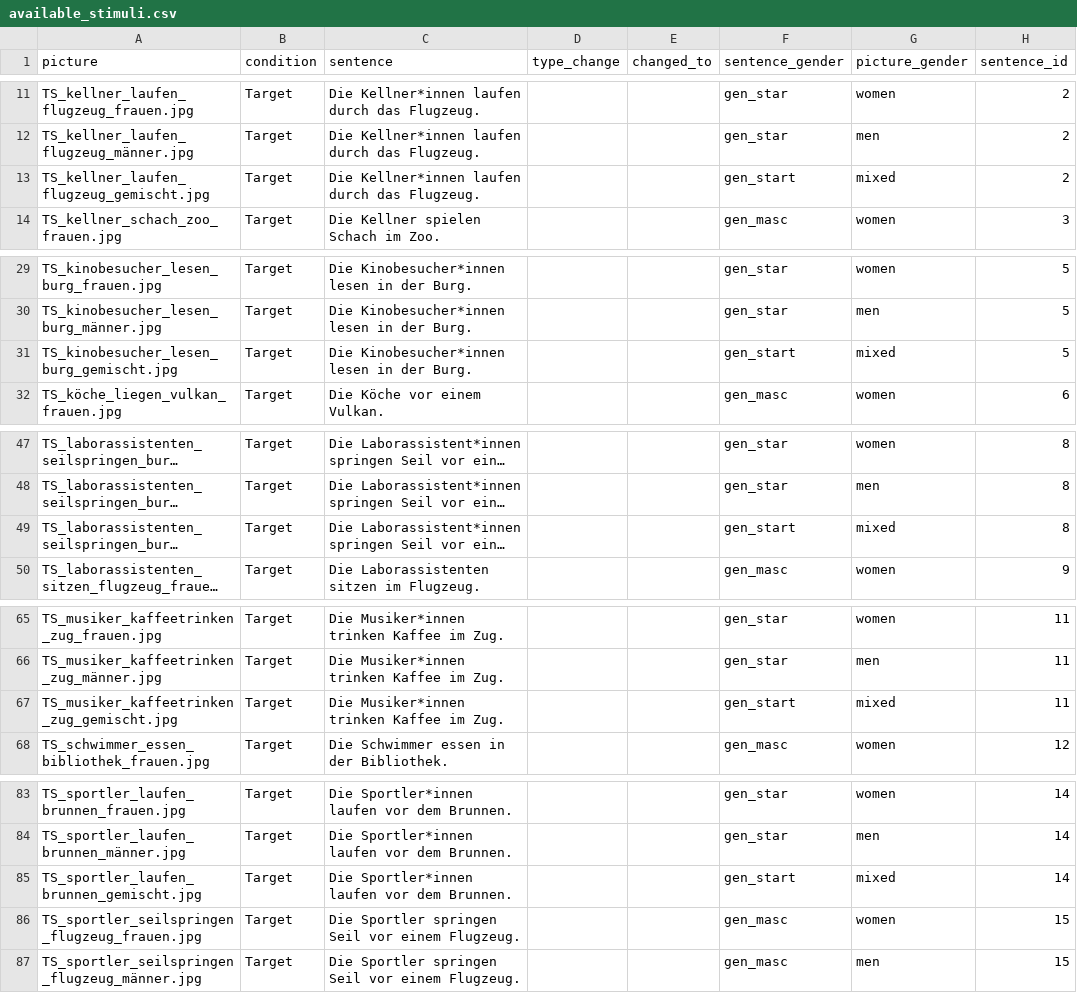
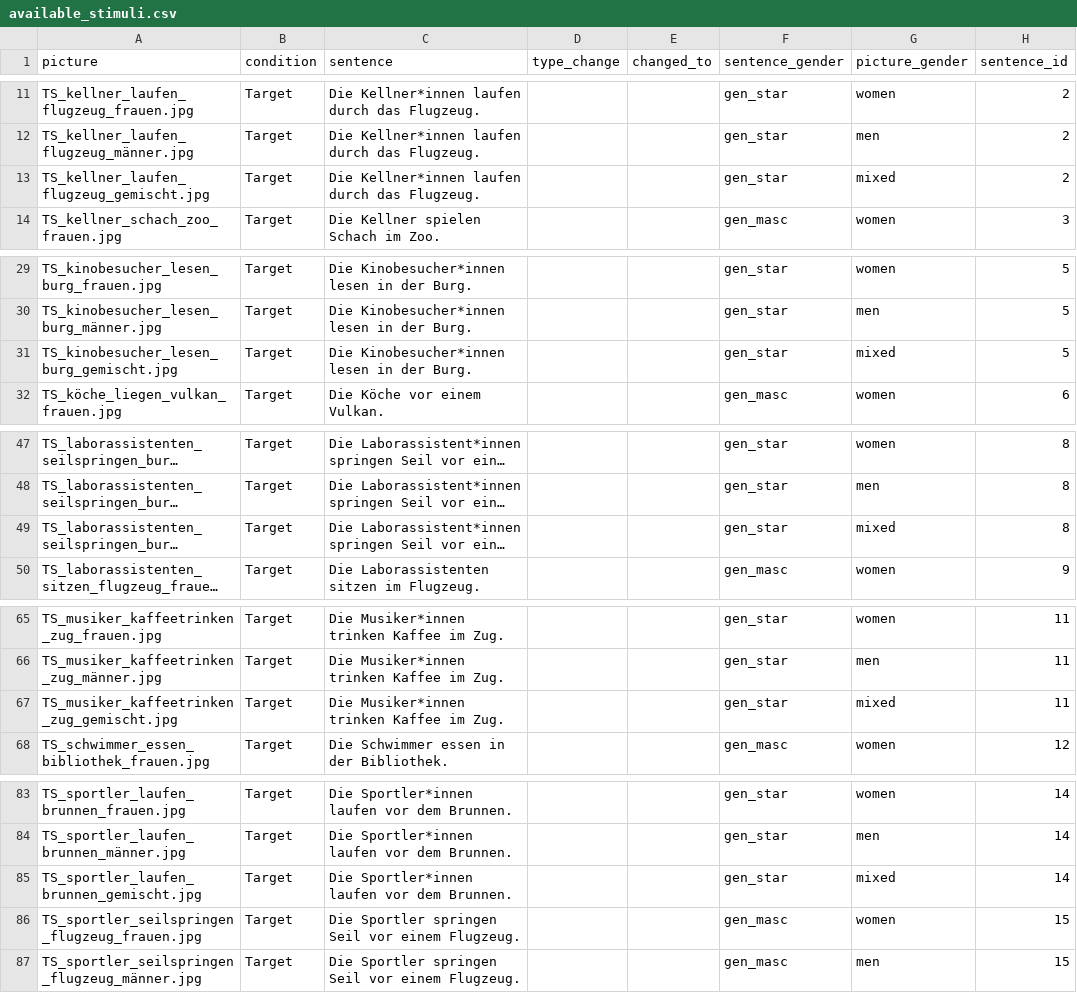
Before and after one commit to SLesche/gender-sentences, a CSV file: stimuli/available_stimuli.csv, drawn as a sheet; only a part is shown, gaps mark what is left out; long unchanged cells end in …; the diff covers the shown part only; the diff names each change by its address in the sheet, - before the commit and + after, or states it on an @@ line.

```diff
--- a/stimuli/available_stimuli.csv
+++ b/stimuli/available_stimuli.csv
-F13 (sentence_gender): gen_start
+F13 (sentence_gender): gen_star
-F31 (sentence_gender): gen_start
+F31 (sentence_gender): gen_star
-F49 (sentence_gender): gen_start
+F49 (sentence_gender): gen_star
-F67 (sentence_gender): gen_start
+F67 (sentence_gender): gen_star
-F85 (sentence_gender): gen_start
+F85 (sentence_gender): gen_star
```
Also changed, not shown: 25 edited cells elsewhere in this file, 3 other files.
